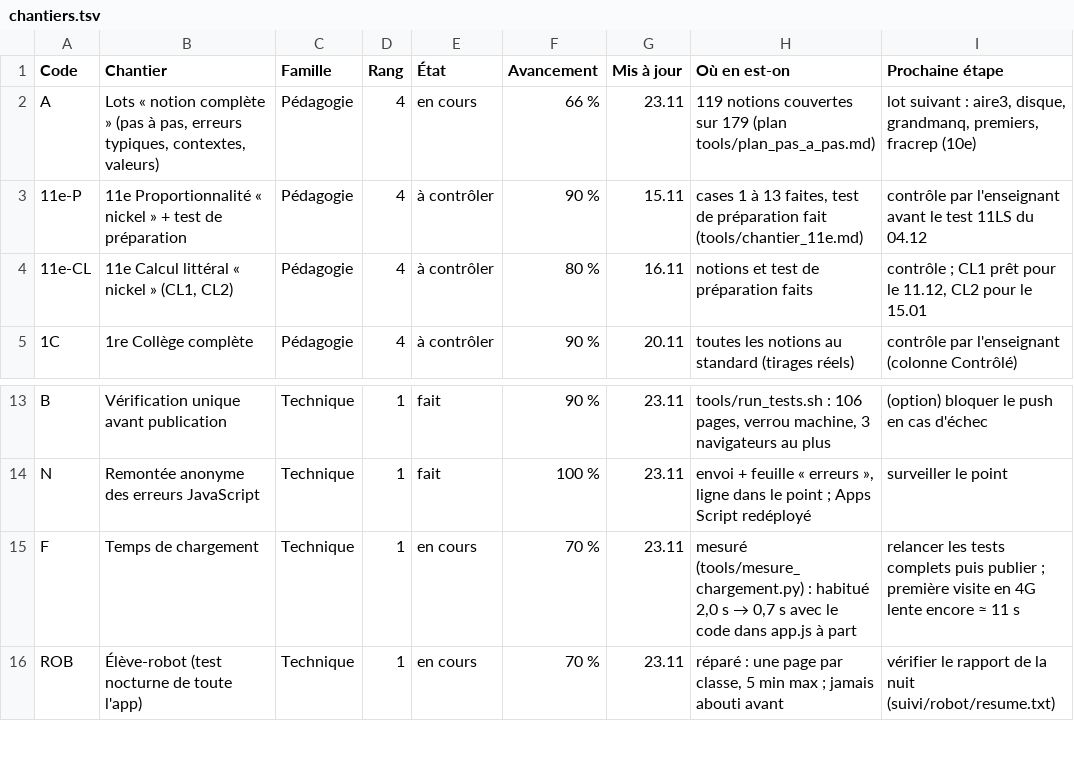
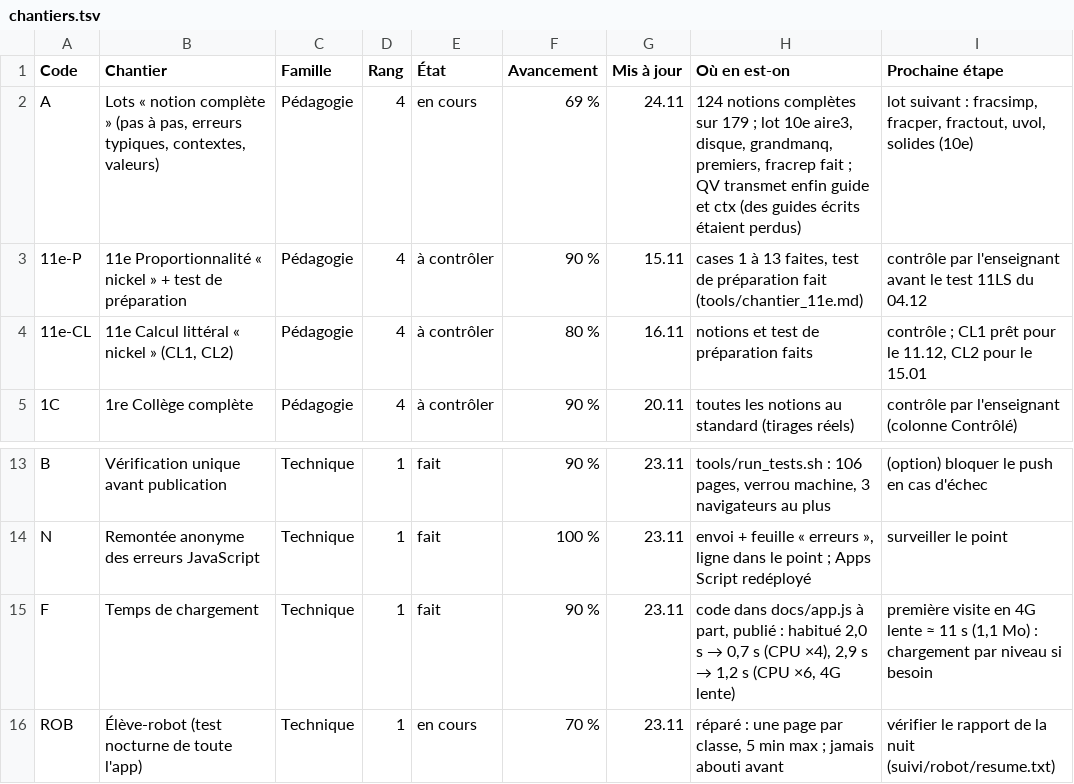
Before and after one commit to 5min2maths/5min2maths.github.io, a TSV file: tools/chantiers.tsv, drawn as a sheet; only a part is shown, gaps mark what is left out.

```diff
--- a/tools/chantiers.tsv
+++ b/tools/chantiers.tsv
@@ -1,3 +1,3 @@
 Code	Chantier	Famille	Rang	État	Avancement	Mis à jour	Où en est-on	Prochaine étape
-A	Lots « notion complète » (pas à pas, erreurs typiques, contextes, valeurs)	Pédagogie	4	en cours	66 %	23.11	119 notions couvertes sur 179 (plan tools/plan_pas_a_pas.md)	lot suivant : aire3, disque, grandmanq, premiers, fracrep (10e)
+A	Lots « notion complète » (pas à pas, erreurs typiques, contextes, valeurs)	Pédagogie	4	en cours	69 %	24.11	124 notions complètes sur 179 ; lot 10e aire3, disque, grandmanq, premiers, fracrep fait ; QV transmet enfin guide et ctx (des guides écrits étaient perdus)	lot suivant : fracsimp, fracper, fractout, uvol, solides (10e)
 11e-P	11e Proportionnalité « nickel » + test de préparation	Pédagogie	4	à contrôler	90 %	15.11	cases 1 à 13 faites, test de préparation fait (tools/chantier_11e.md)	contrôle par l'enseignant avant le test 11LS du 04.12
@@ -14,3 +14,3 @@ B	Vérification unique avant publication	Technique	1	fait	90 %	23.11	tools/run_t
 N	Remontée anonyme des erreurs JavaScript	Technique	1	fait	100 %	23.11	envoi + feuille « erreurs », ligne dans le point ; Apps Script redéployé	surveiller le point
-F	Temps de chargement	Technique	1	en cours	70 %	23.11	mesuré (tools/mesure_chargement.py) : habitué 2,0 s → 0,7 s avec le code dans app.js à part	relancer les tests complets puis publier ; première visite en 4G lente encore ≈ 11 s
+F	Temps de chargement	Technique	1	fait	90 %	23.11	code dans docs/app.js à part, publié : habitué 2,0 s → 0,7 s (CPU ×4), 2,9 s → 1,2 s (CPU ×6, 4G lente)	première visite en 4G lente ≈ 11 s (1,1 Mo) : chargement par niveau si besoin
 ROB	Élève-robot (test nocturne de toute l'app)	Technique	1	en cours	70 %	23.11	réparé : une page par classe, 5 min max ; jamais abouti avant	vérifier le rapport de la nuit (suivi/robot/resume.txt)
```
Also changed, not shown: 7 other files.
